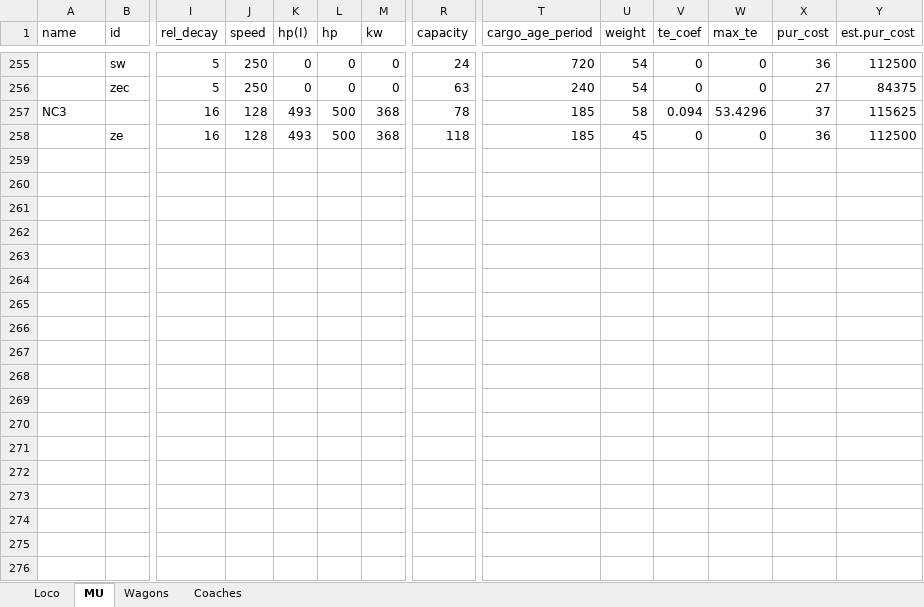
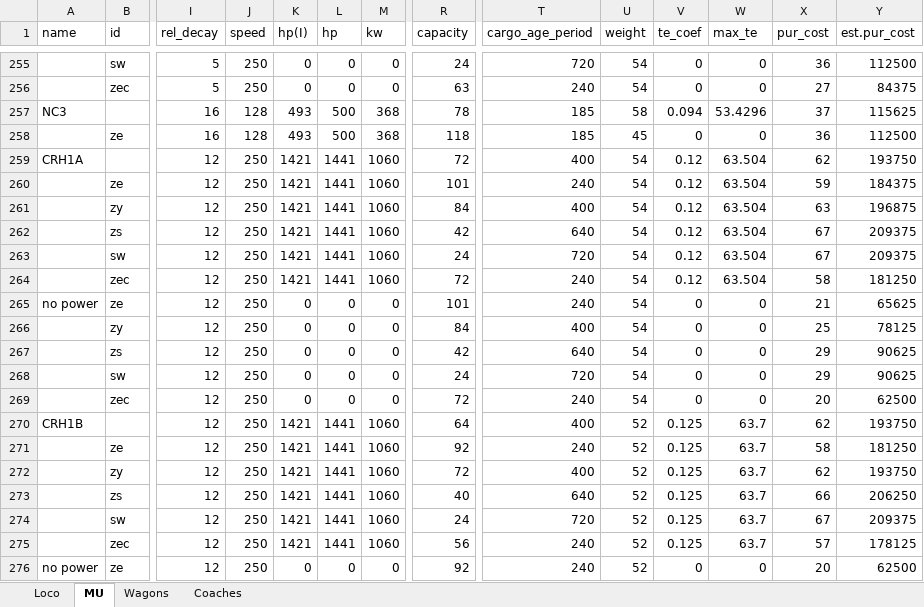
Before and after one commit to OpenTTD-China-Set/China-Set-Trains, an Excel workbook: docs/China Set Trains.xlsx, sheet MU, drawn as a sheet; only a part is shown, gaps mark what is left out; values as stored, in another font and other column widths than the file's, no borders; rows hold the shown columns only; the diff covers the shown part only; the diff names each change by its address in the sheet, - before the commit and + after, or states it on an @@ line.

```diff
--- a/docs/China Set Trains.xlsx (sheet MU)
+++ b/docs/China Set Trains.xlsx (sheet MU)
+row 259: CRH1A |  | 12 | 250 | 1421 | 1441 | 1060 | 72 | 400 | 54 | 0.12 | 63.504 | 62 | 193750
+row 260:  | ze | 12 | 250 | 1421 | 1441 | 1060 | 101 | 240 | 54 | 0.12 | 63.504 | 59 | 184375
+row 261:  | zy | 12 | 250 | 1421 | 1441 | 1060 | 84 | 400 | 54 | 0.12 | 63.504 | 63 | 196875
+row 262:  | zs | 12 | 250 | 1421 | 1441 | 1060 | 42 | 640 | 54 | 0.12 | 63.504 | 67 | 209375
+row 263:  | sw | 12 | 250 | 1421 | 1441 | 1060 | 24 | 720 | 54 | 0.12 | 63.504 | 67 | 209375
+row 264:  | zec | 12 | 250 | 1421 | 1441 | 1060 | 72 | 240 | 54 | 0.12 | 63.504 | 58 | 181250
+row 265: no power | ze | 12 | 250 | 0 | 0 | 0 | 101 | 240 | 54 | 0 | 0 | 21 | 65625
+row 266:  | zy | 12 | 250 | 0 | 0 | 0 | 84 | 400 | 54 | 0 | 0 | 25 | 78125
+row 267:  | zs | 12 | 250 | 0 | 0 | 0 | 42 | 640 | 54 | 0 | 0 | 29 | 90625
+row 268:  | sw | 12 | 250 | 0 | 0 | 0 | 24 | 720 | 54 | 0 | 0 | 29 | 90625
+row 269:  | zec | 12 | 250 | 0 | 0 | 0 | 72 | 240 | 54 | 0 | 0 | 20 | 62500
+row 270: CRH1B |  | 12 | 250 | 1421 | 1441 | 1060 | 64 | 400 | 52 | 0.125 | 63.7 | 62 | 193750
+row 271:  | ze | 12 | 250 | 1421 | 1441 | 1060 | 92 | 240 | 52 | 0.125 | 63.7 | 58 | 181250
+row 272:  | zy | 12 | 250 | 1421 | 1441 | 1060 | 72 | 400 | 52 | 0.125 | 63.7 | 62 | 193750
+row 273:  | zs | 12 | 250 | 1421 | 1441 | 1060 | 40 | 640 | 52 | 0.125 | 63.7 | 66 | 206250
+row 274:  | sw | 12 | 250 | 1421 | 1441 | 1060 | 24 | 720 | 52 | 0.125 | 63.7 | 67 | 209375
+row 275:  | zec | 12 | 250 | 1421 | 1441 | 1060 | 56 | 240 | 52 | 0.125 | 63.7 | 57 | 178125
+row 276: no power | ze | 12 | 250 | 0 | 0 | 0 | 92 | 240 | 52 | 0 | 0 | 20 | 62500
```
Also changed, not shown: 24 added rows and 306 edited cells elsewhere in this sheet, 9 other files.
